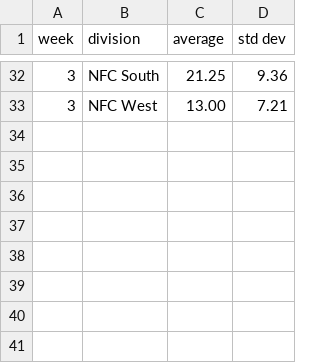
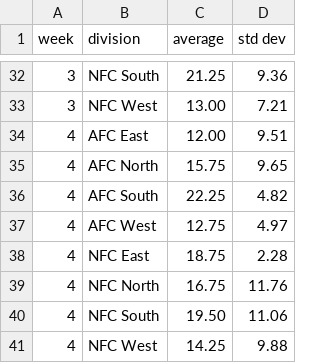
Before and after one commit to mfine/nfl-divisions-power-rankings, a CSV file: RESULTS.csv, drawn as a sheet; only a part is shown, gaps mark what is left out; the diff names each change by its address in the sheet, - before the commit and + after, or states it on an @@ line.

Commit message:
Week 4.

```diff
--- a/RESULTS.csv
+++ b/RESULTS.csv
+row 34: 4 | AFC East | 12.00 | 9.51
+row 35: 4 | AFC North | 15.75 | 9.65
+row 36: 4 | AFC South | 22.25 | 4.82
+row 37: 4 | AFC West | 12.75 | 4.97
+row 38: 4 | NFC East | 18.75 | 2.28
+row 39: 4 | NFC North | 16.75 | 11.76
+row 40: 4 | NFC South | 19.50 | 11.06
+row 41: 4 | NFC West | 14.25 | 9.88
```
Also changed, not shown: 2 other files.
